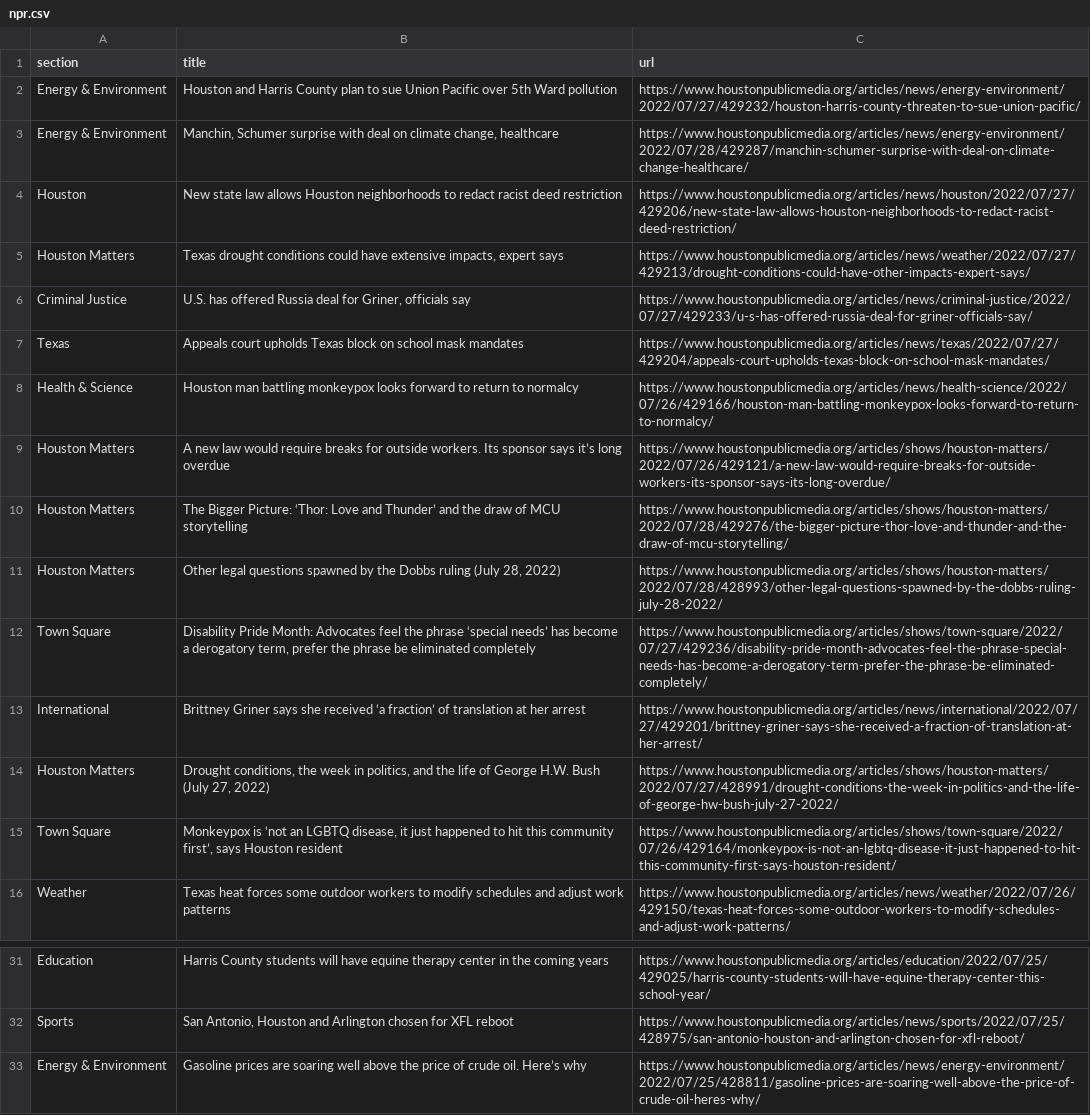
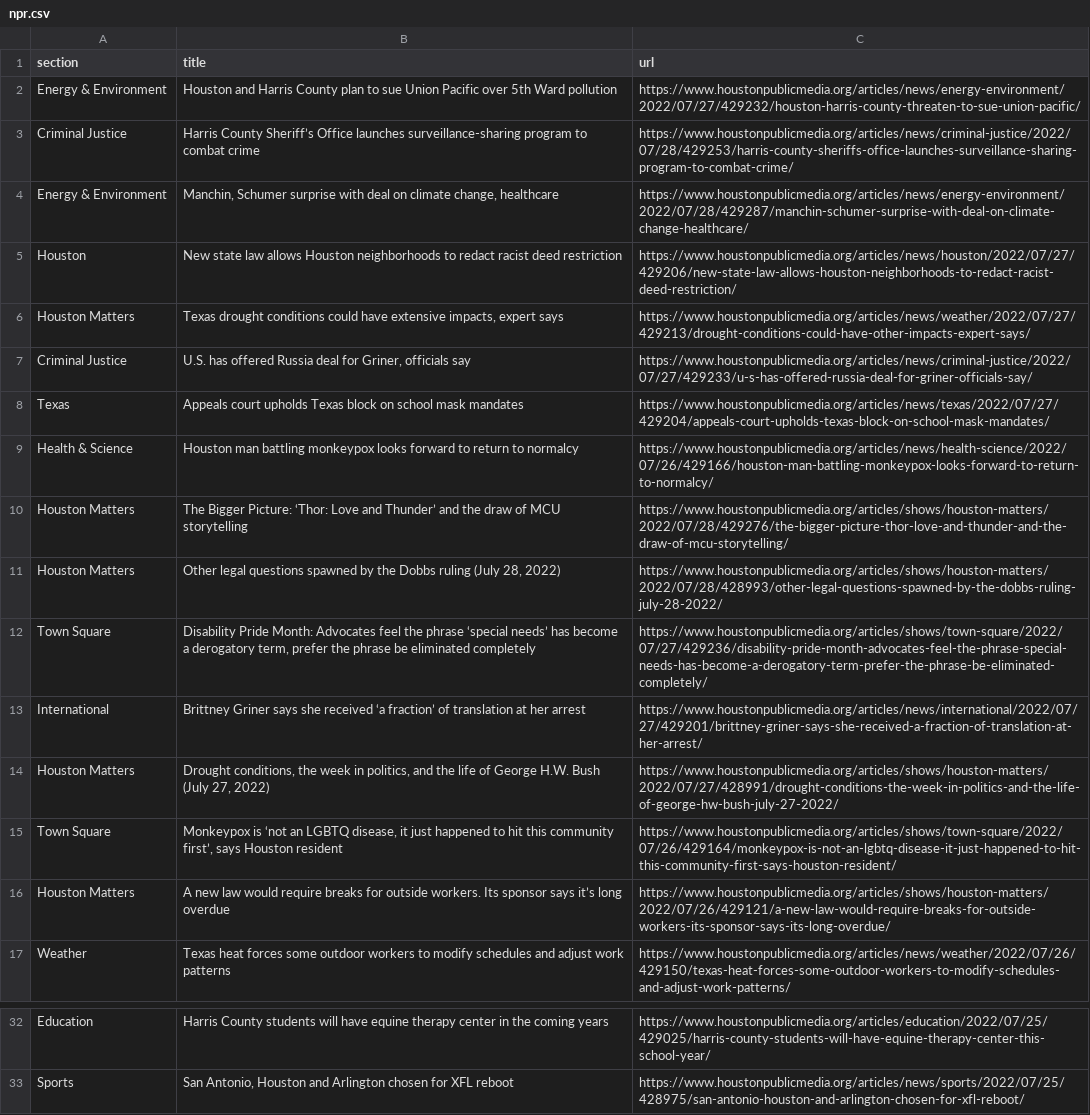
Before and after one commit to jessieblaeser/Autoscraper-Houston-NPR, a CSV file: npr.csv, drawn as a sheet; only a part is shown, gaps mark what is left out.

```diff
--- a/npr.csv
+++ b/npr.csv
@@ -2,2 +2,3 @@ section,title,url
 Energy & Environment,Houston and Harris County plan to sue Union Pacific over 5th Ward pollution,https://www.houstonpublicmedia.org/articles/news/energy-environment/2022/07/27/429232/houston-harris-county-threaten-to-sue-union-pacific/
+Criminal Justice,Harris County Sheriff’s Office launches surveillance-sharing program to combat crime,https://www.houstonpublicmedia.org/articles/news/criminal-justice/2022/07/28/429253/harris-county-sheriffs-office-launches-surveillance-sharing-program-to-combat-crime/
 Energy & Environment,"Manchin, Schumer surprise with deal on climate change, healthcare",https://www.houstonpublicmedia.org/articles/news/energy-environment/2022/07/28/429287/manchin-schumer-surprise-with-deal-on-climate-change-healthcare/
@@ -8,3 +9,2 @@ Texas,Appeals court upholds Texas block on school mask mandates,https://www.hous
 Health & Science,Houston man battling monkeypox looks forward to return to normalcy,https://www.houstonpublicmedia.org/articles/news/health-science/2022/07/26/429166/houston-man-battling-monkeypox-looks-forward-to-return-to-normalcy/
-Houston Matters,A new law would require breaks for outside workers. Its sponsor says it’s long overdue,https://www.houstonpublicmedia.org/articles/shows/houston-matters/2022/07/26/429121/a-new-law-would-require-breaks-for-outside-workers-its-sponsor-says-its-long-overdue/
 Houston Matters,The Bigger Picture: ‘Thor: Love and Thunder’ and the draw of MCU storytelling,https://www.houstonpublicmedia.org/articles/shows/houston-matters/2022/07/28/429276/the-bigger-picture-thor-love-and-thunder-and-the-draw-of-mcu-storytelling/
@@ -15,2 +15,3 @@ Houston Matters,"Drought conditions, the week in politics, and the life of Georg
 Town Square,"Monkeypox is ‘not an LGBTQ disease, it just happened to hit this community first’, says Houston resident",https://www.houstonpublicmedia.org/articles/shows/town-square/2022/07/26/429164/monkeypox-is-not-an-lgbtq-disease-it-just-happened-to-hit-this-community-first-says-houston-resident/
+Houston Matters,A new law would require breaks for outside workers. Its sponsor says it’s long overdue,https://www.houstonpublicmedia.org/articles/shows/houston-matters/2022/07/26/429121/a-new-law-would-require-breaks-for-outside-workers-its-sponsor-says-its-long-overdue/
 Weather,Texas heat forces some outdoor workers to modify schedules and adjust work patterns,https://www.houstonpublicmedia.org/articles/news/weather/2022/07/26/429150/texas-heat-forces-some-outdoor-workers-to-modify-schedules-and-adjust-work-patterns/
@@ -32,2 +33 @@ Education,Harris County students will have equine therapy center in the coming y
 Sports,"San Antonio, Houston and Arlington chosen for XFL reboot",https://www.houstonpublicmedia.org/articles/news/sports/2022/07/25/428975/san-antonio-houston-and-arlington-chosen-for-xfl-reboot/
-Energy & Environment,Gasoline prices are soaring well above the price of crude oil. Here’s why,https://www.houstonpublicmedia.org/articles/news/energy-environment/2022/07/25/428811/gasoline-prices-are-soaring-well-above-the-price-of-crude-oil-heres-why/
```
